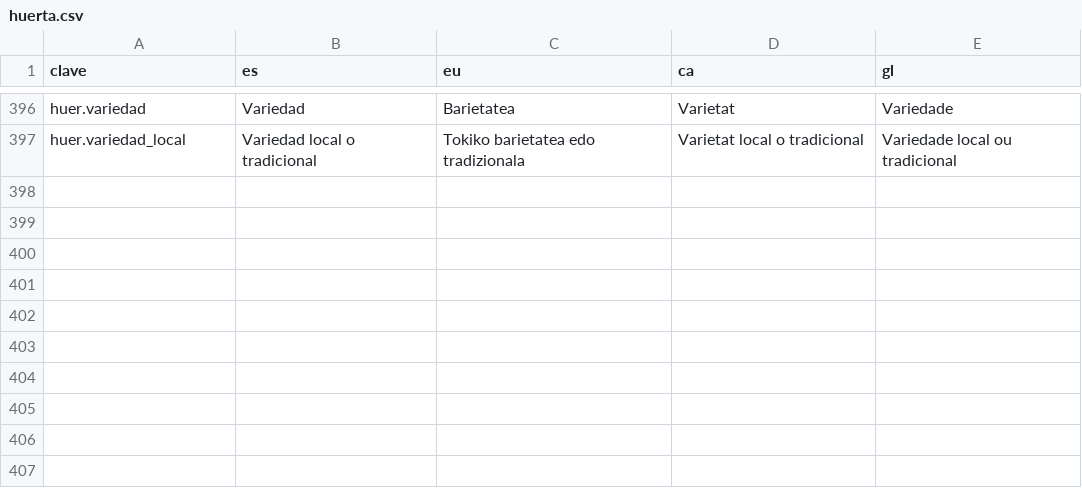
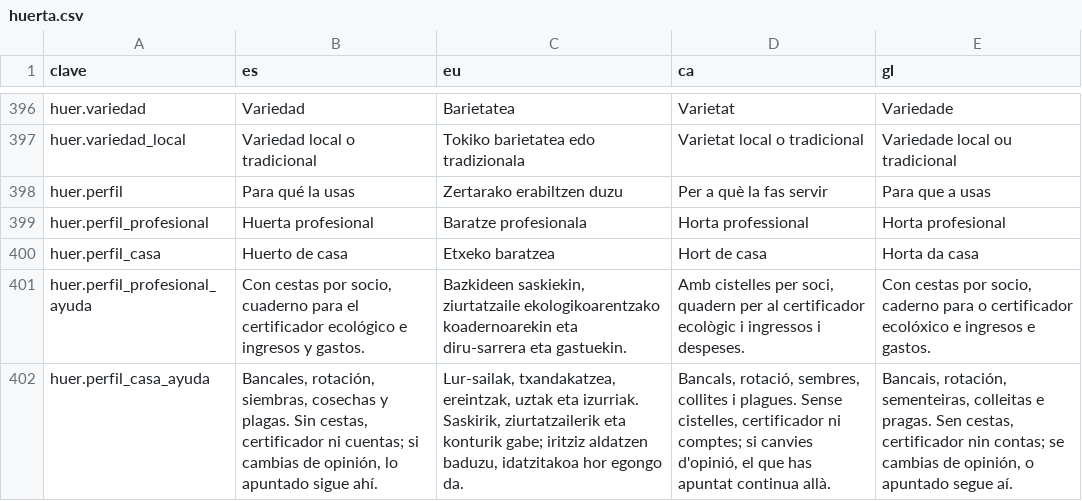
Before and after one commit to JosuIru/nuevo-ser, a CSV file: content/solera/traducciones/huerta.csv, drawn as a sheet; only a part is shown, gaps mark what is left out.

```diff
--- a/content/solera/traducciones/huerta.csv
+++ b/content/solera/traducciones/huerta.csv
@@ -397 +397,6 @@ huer.variedad,Variedad,Barietatea,Varietat,Variedade
 huer.variedad_local,Variedad local o tradicional,Tokiko barietatea edo tradizionala,Varietat local o tradicional,Variedade local ou tradicional
+huer.perfil,Para qué la usas,Zertarako erabiltzen duzu,Per a què la fas servir,Para que a usas
+huer.perfil_profesional,Huerta profesional,Baratze profesionala,Horta professional,Horta profesional
+huer.perfil_casa,Huerto de casa,Etxeko baratzea,Hort de casa,Horta da casa
+huer.perfil_profesional_ayuda,"Con cestas por socio, cuaderno para el certificador ecológico e ingresos y gastos.","Bazkideen saskiekin, ziurtatzaile ekologikoarentzako koadernoarekin eta diru-sarrera eta gastuekin.","Amb cistelles per soci, quadern per al certificador ecològic i ingressos i despeses.","Con cestas por socio, caderno para o certificador ecolóxico e ingresos e gastos."
+huer.perfil_casa_ayuda,"Bancales, rotación, siembras, cosechas y plagas. Sin cestas, certificador ni cuentas; si cambias de opinión, lo apuntado sigue ahí.","Lur-sailak, txandakatzea, ereintzak, uztak eta izurriak. Saskirik, ziurtatzailerik eta konturik gabe; iritziz aldatzen baduzu, idatzitakoa hor egongo da.","Bancals, rotació, sembres, collites i plagues. Sense cistelles, certificador ni comptes; si canvies d'opinió, el que has apuntat continua allà.","Bancais, rotación, sementeiras, colleitas e pragas. Sen cestas, certificador nin contas; se cambias de opinión, o apuntado segue aí."
```
Also changed, not shown: 9 other files.
